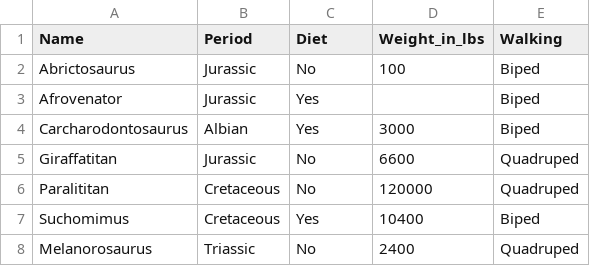
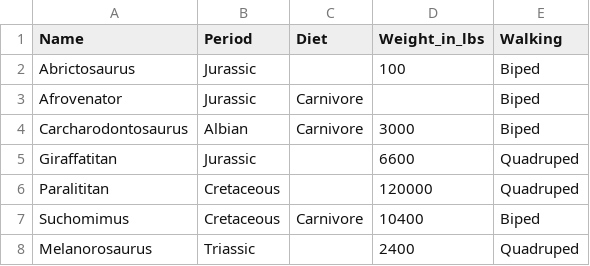
Before and after one commit to jmmastey/level_up_exercises, a CSV file: dino_catalog/normalized_african_dinosaur_export.csv, drawn as a sheet.

Commit message:
Normalize carnivore data

```diff
--- a/dino_catalog/normalized_african_dinosaur_export.csv
+++ b/dino_catalog/normalized_african_dinosaur_export.csv
@@ -1,8 +1,8 @@
 Name,Period,Diet,Weight_in_lbs,Walking
-Abrictosaurus,Jurassic,No,100,Biped
-Afrovenator,Jurassic,Yes,,Biped
-Carcharodontosaurus,Albian,Yes,3000,Biped
-Giraffatitan,Jurassic,No,6600,Quadruped
-Paralititan,Cretaceous,No,120000,Quadruped
-Suchomimus,Cretaceous,Yes,10400,Biped
-Melanorosaurus,Triassic,No,2400,Quadruped
+Abrictosaurus,Jurassic,,100,Biped
+Afrovenator,Jurassic,Carnivore,,Biped
+Carcharodontosaurus,Albian,Carnivore,3000,Biped
+Giraffatitan,Jurassic,,6600,Quadruped
+Paralititan,Cretaceous,,120000,Quadruped
+Suchomimus,Cretaceous,Carnivore,10400,Biped
+Melanorosaurus,Triassic,,2400,Quadruped
```
Also changed, not shown: 2 other files.
